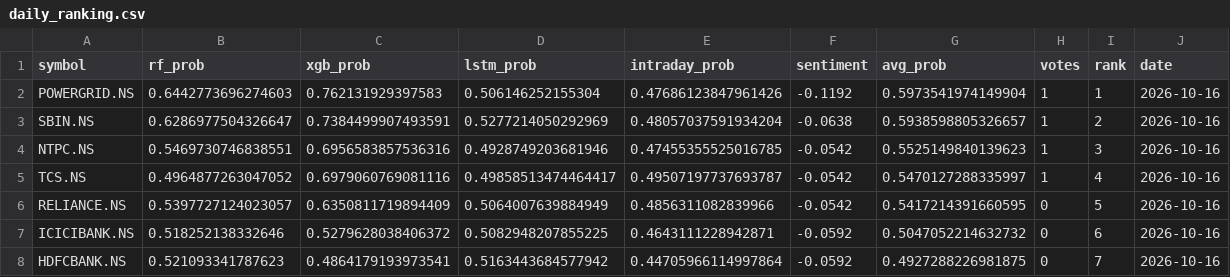
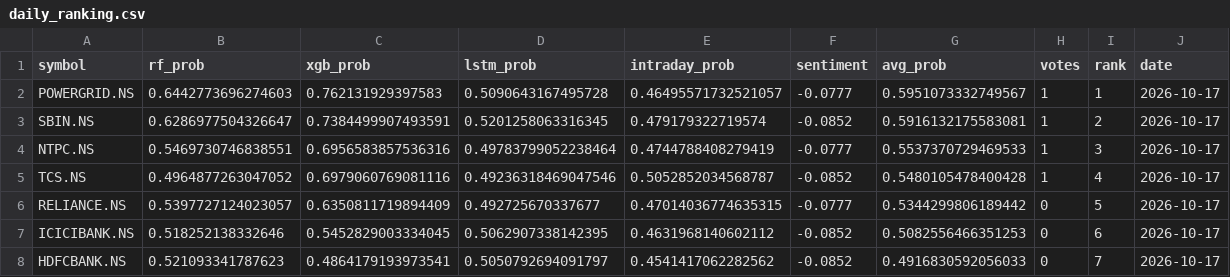
Before and after one commit to Haik11kashiyani/project-aegis, a CSV file: data/daily_ranking.csv, drawn as a sheet; only a part is shown; the diff covers the shown part only.

```diff
--- a/data/daily_ranking.csv
+++ b/data/daily_ranking.csv
@@ -1,8 +1,8 @@
 symbol,rf_prob,xgb_prob,lstm_prob,intraday_prob,sentiment,avg_prob,votes,rank,date
-POWERGRID.NS,0.6442773696274603,0.762131929397583,0.506146252155304,0.47686123847961426,-0.1192,0.5973541974149904,1,1,2026-10-16
-SBIN.NS,0.6286977504326647,0.7384499907493591,0.5277214050292969,0.48057037591934204,-0.0638,0.5938598805326657,1,2,2026-10-16
-NTPC.NS,0.5469730746838551,0.6956583857536316,0.4928749203681946,0.47455355525016785,-0.0542,0.5525149840139623,1,3,2026-10-16
-TCS.NS,0.4964877263047052,0.6979060769081116,0.49858513474464417,0.49507197737693787,-0.0542,0.5470127288335997,1,4,2026-10-16
-RELIANCE.NS,0.5397727124023057,0.6350811719894409,0.5064007639884949,0.4856311082839966,-0.0542,0.5417214391660595,0,5,2026-10-16
-ICICIBANK.NS,0.518252138332646,0.5279628038406372,0.5082948207855225,0.4643111228942871,-0.0592,0.5047052214632732,0,6,2026-10-16
-HDFCBANK.NS,0.521093341787623,0.4864179193973541,0.5163443684577942,0.44705966114997864,-0.0592,0.4927288226981875,0,7,2026-10-16
+POWERGRID.NS,0.6442773696274603,0.762131929397583,0.5090643167495728,0.46495571732521057,-0.0777,0.5951073332749567,1,1,2026-10-17
+SBIN.NS,0.6286977504326647,0.7384499907493591,0.5201258063316345,0.479179322719574,-0.0852,0.5916132175583081,1,2,2026-10-17
+NTPC.NS,0.5469730746838551,0.6956583857536316,0.49783799052238464,0.4744788408279419,-0.0777,0.5537370729469533,1,3,2026-10-17
+TCS.NS,0.4964877263047052,0.6979060769081116,0.49236318469047546,0.5052852034568787,-0.0852,0.5480105478400428,1,4,2026-10-17
+RELIANCE.NS,0.5397727124023057,0.6350811719894409,0.492725670337677,0.47014036774635315,-0.0777,0.5344299806189442,0,5,2026-10-17
+ICICIBANK.NS,0.518252138332646,0.5452829003334045,0.5062907338142395,0.4631968140602112,-0.0852,0.5082556466351253,0,6,2026-10-17
+HDFCBANK.NS,0.521093341787623,0.4864179193973541,0.5050792694091797,0.4541417062282562,-0.0852,0.4916830592056033,0,7,2026-10-17
```
Also changed, not shown: 1 added row, 1 removed row and 11 edited cells elsewhere in this file, 8 other files.
